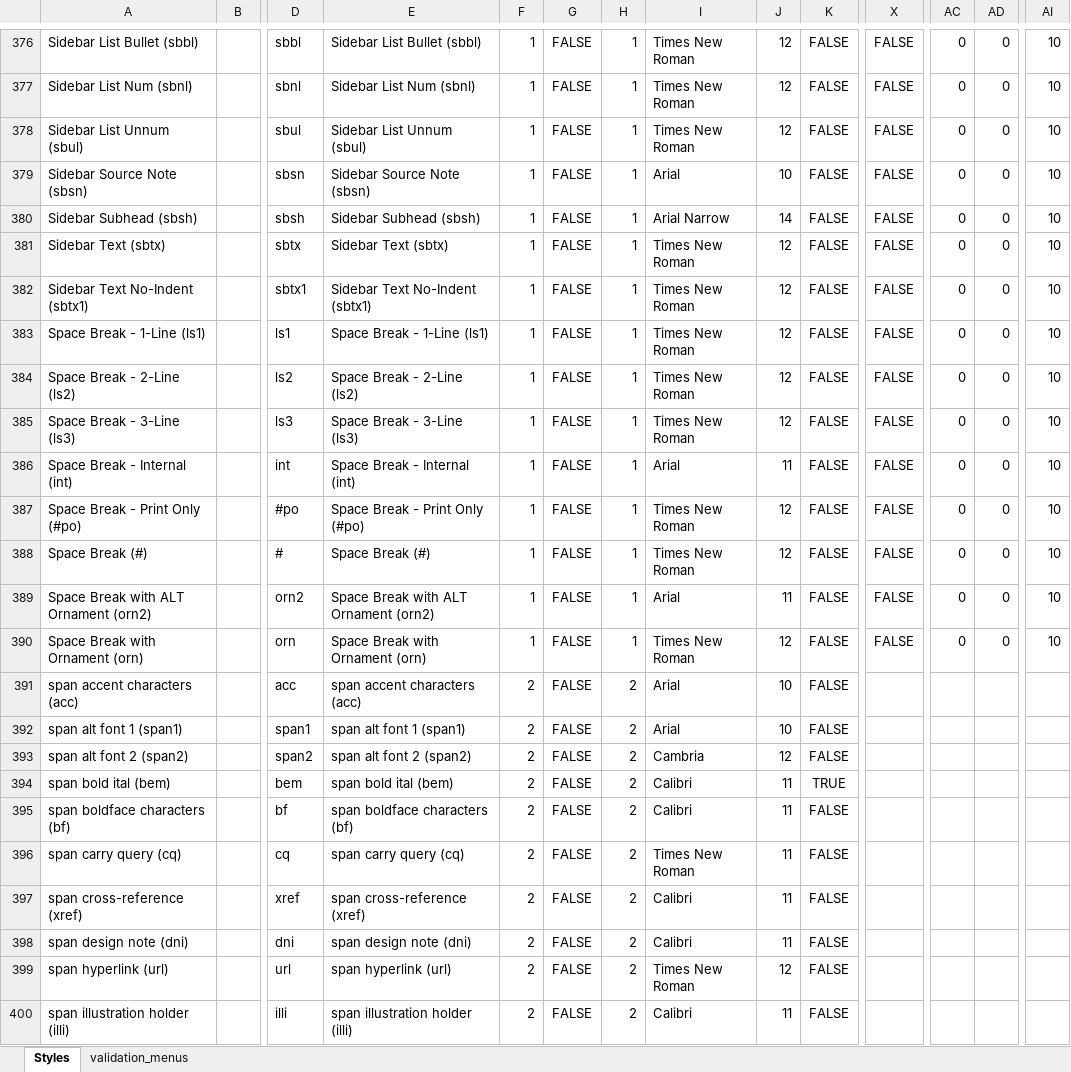
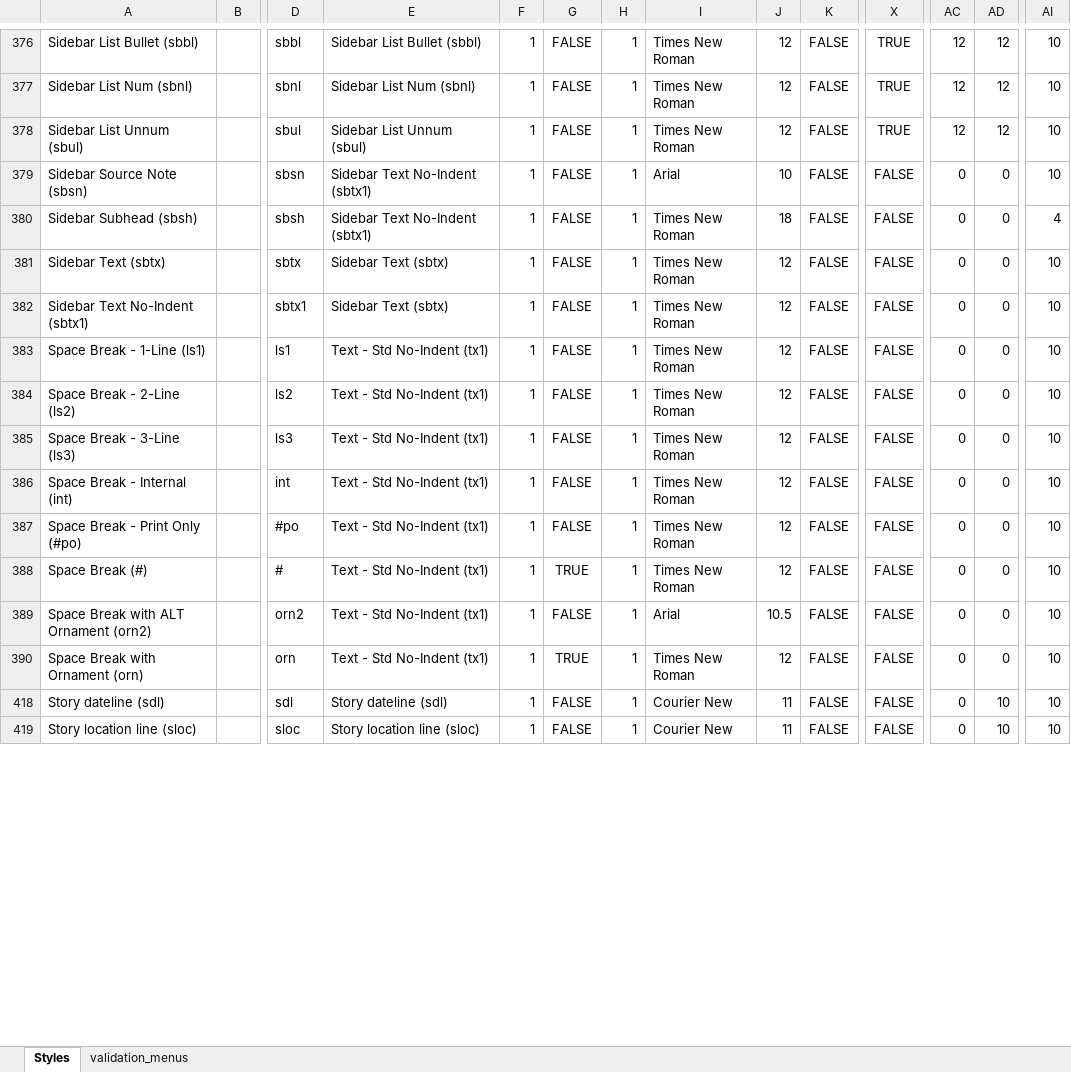
Before and after one commit to macmillanpublishers/Word-template_assets, an Excel workbook: StyleTemplate_auto-generate/WordTemplateStyles.xlsm, sheet Styles, drawn as a sheet; only a part is shown, gaps mark what is left out; the shorter side is filled out with more unchanged rows; values as stored, in another font and other column widths than the file's, no borders; rows hold the shown columns only; the diff covers the shown part only; the diff names each change by its address in the sheet, - before the commit and + after, or states it on an @@ line.

```diff
--- a/StyleTemplate_auto-generate/WordTemplateStyles.xlsm (sheet Styles)
+++ b/StyleTemplate_auto-generate/WordTemplateStyles.xlsm (sheet Styles)
-X376:X378: FALSE
+X376:X378: TRUE
-AC376:AC378: 0
+AC376:AC378: 12
-AD376:AD378: 0
+AD376:AD378: 12
-E379: Sidebar Source Note (sbsn)
+E379: Sidebar Text No-Indent (sbtx1)
-E380: Sidebar Subhead (sbsh)
+E380: Sidebar Text No-Indent (sbtx1)
-I380: Arial Narrow
+I380: Times New Roman
-J380: 14
+J380: 18
-AI380: 10
+AI380: 4
-E382: Sidebar Text No-Indent (sbtx1)
+E382: Sidebar Text (sbtx)
-E383: Space Break - 1-Line (ls1)
+E383: Text - Std No-Indent (tx1)
-E384: Space Break - 2-Line (ls2)
+E384: Text - Std No-Indent (tx1)
-E385: Space Break - 3-Line (ls3)
+E385: Text - Std No-Indent (tx1)
-E386: Space Break - Internal (int)
+E386: Text - Std No-Indent (tx1)
-I386: Arial
+I386: Times New Roman
-J386: 11
+J386: 12
-E387: Space Break - Print Only (#po)
+E387: Text - Std No-Indent (tx1)
-E388: Space Break (#)
+E388: Text - Std No-Indent (tx1)
-G388: FALSE
+G388: TRUE
-E389: Space Break with ALT Ornament (orn2)
+E389: Text - Std No-Indent (tx1)
-J389: 11
+J389: 10.5
-E390: Space Break with Ornament (orn)
+E390: Text - Std No-Indent (tx1)
-G390: FALSE
+G390: TRUE
-row 391: span accent characters (acc) |  | acc | span accent characters (acc) | 2 | FALSE | 2 | Arial | 10 | FALSE
-row 392: span alt font 1 (span1) |  | span1 | span alt font 1 (span1) | 2 | FALSE | 2 | Arial | 10 | FALSE
-row 393: span alt font 2 (span2) |  | span2 | span alt font 2 (span2) | 2 | FALSE | 2 | Cambria | 12 | FALSE
-row 394: span bold ital (bem) |  | bem | span bold ital (bem) | 2 | FALSE | 2 | Calibri | 11 | TRUE
-row 395: span boldface characters (bf) |  | bf | span boldface characters (bf) | 2 | FALSE | 2 | Calibri | 11 | FALSE
-row 396: span carry query (cq) |  | cq | span carry query (cq) | 2 | FALSE | 2 | Times New Roman | 11 | FALSE
-row 397: span cross-reference (xref) |  | xref | span cross-reference (xref) | 2 | FALSE | 2 | Calibri | 11 | FALSE
-row 398: span design note (dni) |  | dni | span design note (dni) | 2 | FALSE | 2 | Calibri | 11 | FALSE
@@ row 399 hidden: span hyperlink (url) |  | url | span hyperlink (url) | 2 | FALSE | 2 | Times New Roman | 12 | FALSE @@
-row 400: span illustration holder (illi) |  | illi | span illustration holder (illi) | 2 | FALSE | 2 | Calibri | 11 | FALSE
```
Also changed, not shown: 18 removed rows, 2 hidden or unhidden rows and 561 edited cells elsewhere in this sheet, hidden cells, 3 other files.
